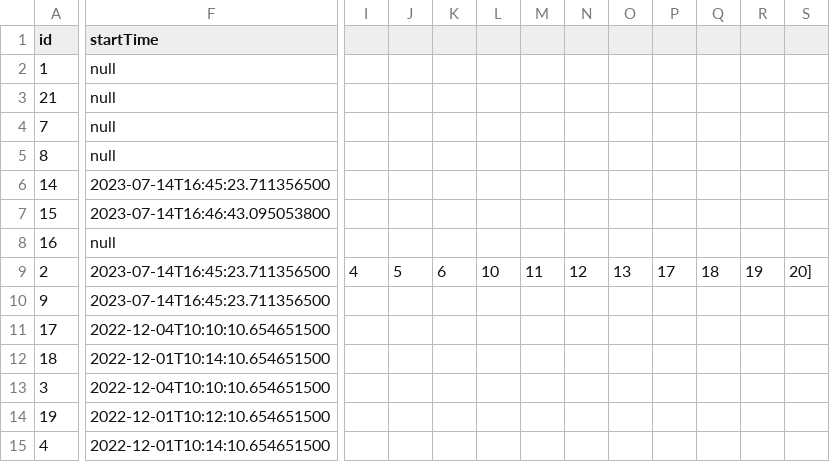
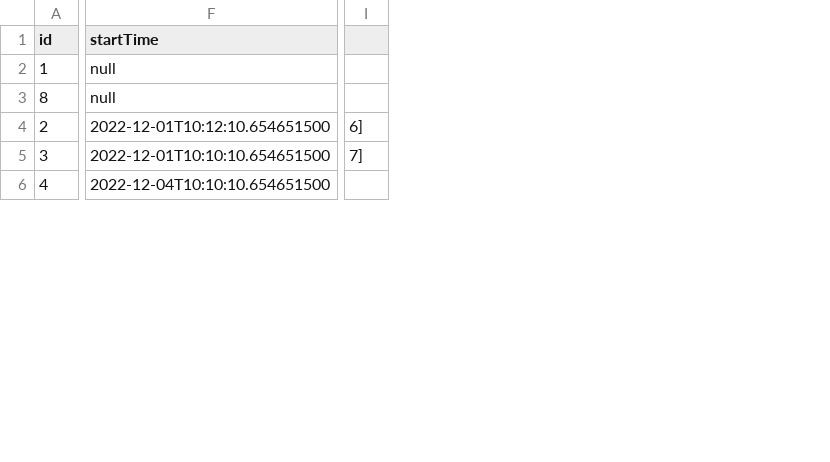
Before and after one commit to AleksandrLiagushin/java-kanban, a CSV file: resources/Tasks.csv, drawn as a sheet; only a part is shown, gaps mark what is left out; removed rows and columns are numbered as before the commit, all else as after; rows hold the shown columns only; the diff covers the shown part only; the diff names each change by its address in the sheet, - before the commit and + after, or states it on an @@ line.

Commit message:
feat: added changing epic startTime and duration

```diff
--- a/resources/Tasks.csv
+++ b/resources/Tasks.csv
-column I, row 9: 4
-column J, row 9: 5
-column K, row 9: 6
-column L, row 9: 10
-column M, row 9: 11
-column N, row 9: 12
-column O, row 9: 13
-column P, row 9: 17
-column Q, row 9: 18
-column R, row 9: 19
-column S, row 9: 20]
+column I, rows 4-5: 6] | 7]
-row 3: 21 | null
-row 4: 7 | null
-row 6: 14 | 2023-07-14T16:45:23.711356500
-row 7: 15 | 2023-07-14T16:46:43.095053800
-row 8: 16 | null
-F4 (startTime): 2023-07-14T16:45:23.711356500
+F4 (startTime): 2022-12-01T10:12:10.654651500
-row 10: 9 | 2023-07-14T16:45:23.711356500
-row 11: 17 | 2022-12-04T10:10:10.654651500
-row 12: 18 | 2022-12-01T10:14:10.654651500
-F5 (startTime): 2022-12-04T10:10:10.654651500
+F5 (startTime): 2022-12-01T10:10:10.654651500
-row 14: 19 | 2022-12-01T10:12:10.654651500
-F6 (startTime): 2022-12-01T10:14:10.654651500
+F6 (startTime): 2022-12-04T10:10:10.654651500
```
Also changed, not shown: 4 removed rows and 14 edited cells elsewhere in this file, 3 other files.
